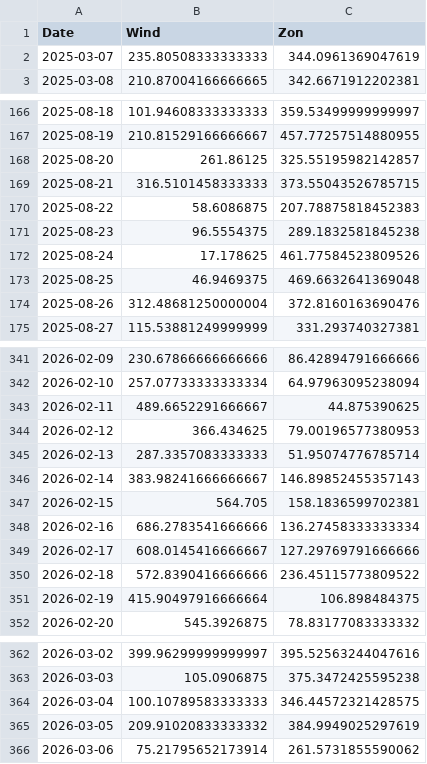
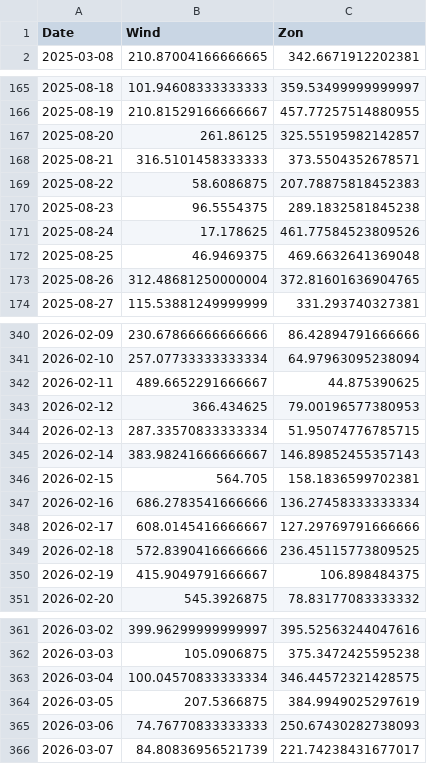
Before and after one commit to tbuytaer/OPENGOV_BE, a CSV file: data/data_bewerkt/energy/energyProductionWindSolarOverTimeDaily365Days.csv, drawn as a sheet; only a part is shown, gaps mark what is left out; the diff covers the shown part only.

```diff
--- a/data/data_bewerkt/energy/energyProductionWindSolarOverTimeDaily365Days.csv
+++ b/data/data_bewerkt/energy/energyProductionWindSolarOverTimeDaily365Days.csv
@@ -1,3 +1,2 @@
 Date,Wind,Zon
-2025-03-07,235.80508333333333,344.0961369047619
 2025-03-08,210.87004166666665,342.6671912202381
@@ -168,3 +167,3 @@ Date,Wind,Zon
 2025-08-20,261.86125,325.55195982142857
-2025-08-21,316.5101458333333,373.55043526785715
+2025-08-21,316.5101458333333,373.5504352678571
 2025-08-22,58.6086875,207.78875818452383
@@ -173,3 +172,3 @@ Date,Wind,Zon
 2025-08-25,46.9469375,469.6632641369048
-2025-08-26,312.48681250000004,372.8160163690476
+2025-08-26,312.48681250000004,372.81601636904765
 2025-08-27,115.53881249999999,331.293740327381
@@ -344,3 +343,3 @@ Date,Wind,Zon
 2026-02-12,366.434625,79.00196577380953
-2026-02-13,287.3357083333333,51.95074776785714
+2026-02-13,287.33570833333334,51.95074776785715
 2026-02-14,383.98241666666667,146.89852455357143
@@ -349,4 +348,4 @@ Date,Wind,Zon
 2026-02-17,608.0145416666667,127.29769791666666
-2026-02-18,572.8390416666666,236.45115773809522
-2026-02-19,415.90497916666664,106.898484375
+2026-02-18,572.8390416666666,236.45115773809525
+2026-02-19,415.9049791666667,106.898484375
 2026-02-20,545.3926875,78.83177083333332
@@ -363,4 +362,5 @@ Date,Wind,Zon
 2026-03-03,105.0906875,375.3472425595238
-2026-03-04,100.10789583333333,346.44572321428575
-2026-03-05,209.91020833333332,384.9949025297619
-2026-03-06,75.21795652173914,261.5731855590062
+2026-03-04,100.04570833333334,346.44572321428575
+2026-03-05,207.5366875,384.9949025297619
+2026-03-06,74.76770833333333,250.67430282738093
+2026-03-07,84.80836956521739,221.74238431677017
```
Also changed, not shown: 15 edited cells elsewhere in this file, data/data_bewerkt/economy/inflatie_be.csv, data/data_bewerkt/energy/energyProductionWindOverTimeDaily.csv, 34 other files.
